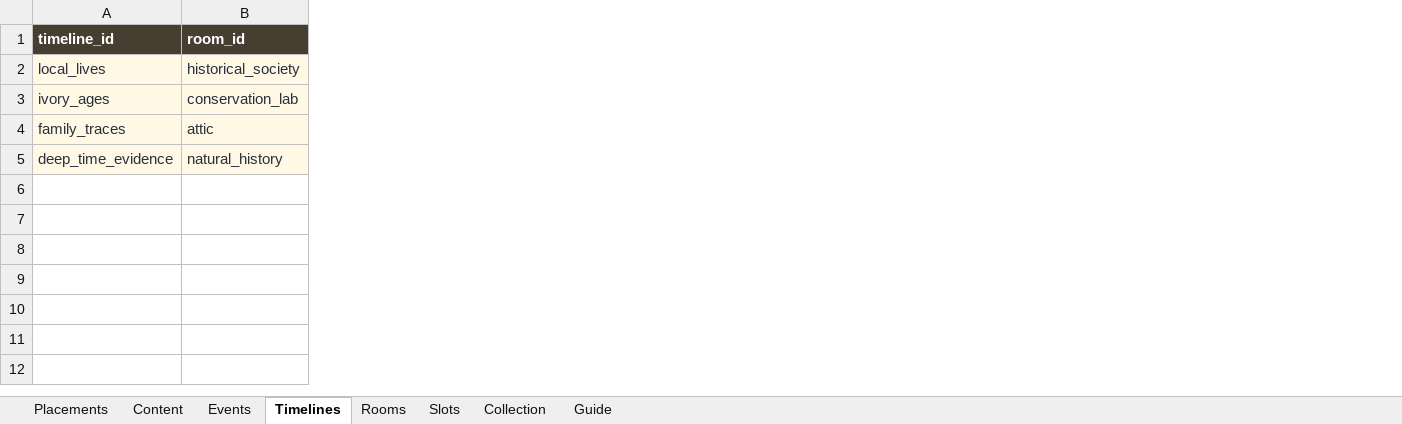
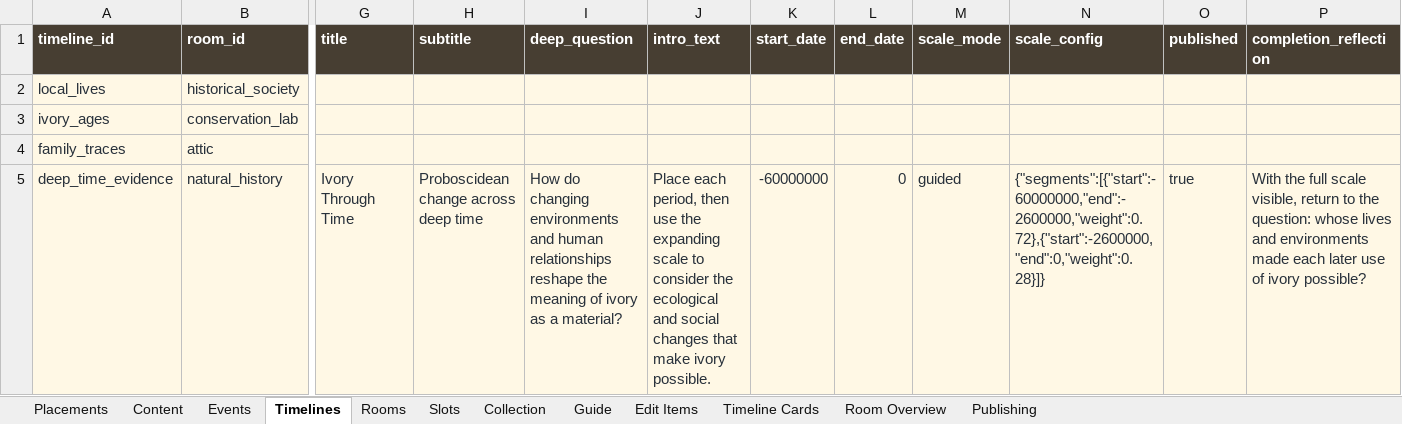
Before and after one commit to anjapope/digitalcollection, an Excel workbook: outputs/archivory-editorial/ArchIvory Editorial Workbook.xlsx, sheet Timelines, drawn as a sheet; only a part is shown, gaps mark what is left out; values as stored, in another font and other column widths than the file's, no borders; table styles not drawn; the diff names each change by its address in the sheet, - before the commit and + after, or states it on an @@ line.

```diff
--- a/outputs/archivory-editorial/ArchIvory Editorial Workbook.xlsx (sheet Timelines)
+++ b/outputs/archivory-editorial/ArchIvory Editorial Workbook.xlsx (sheet Timelines)
+sheet tab: Edit Items
+sheet tab: Timeline Cards
+sheet tab: Room Overview
+sheet tab: Publishing
+column G (title), row 5: Ivory Through Time
+column H (subtitle), row 5: Proboscidean change across deep time
+column I (deep_question), row 5: How do changing environments and human relationships reshape the meaning of ivory as a material?
+column J (intro_text), row 5: Place each period, then use the expanding scale to consider the ecological and social changes that make ivory possible.
+column K (start_date), row 5: -60000000
+column L (end_date), row 5: 0
+column M (scale_mode), row 5: guided
+column N (scale_config), row 5: {"segments":[{"start":-60000000,"end":-2600000,"weight":0.72},{"start":-2600000,"end":0,"weight":0.28}]}
+column O (published), row 5: true
+column P (completion_reflection), row 5: With the full scale visible, return to the question: whose lives and environments made each later use of ivory possible?
```
Also changed, not shown: sheet Events, sheet Guide, 10 other files.
